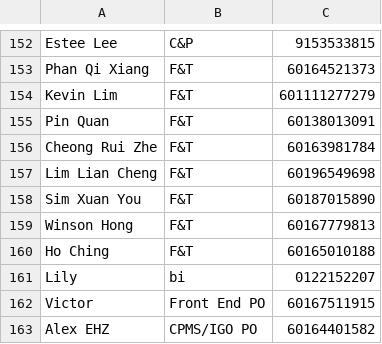
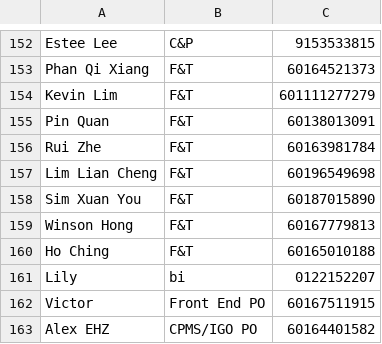
Before and after one commit to mrcodestealer/osedutybot, a CSV file: dutyList.csv, drawn as a sheet; only a part is shown, gaps mark what is left out.

```diff
--- a/dutyList.csv
+++ b/dutyList.csv
@@ -155,3 +155,3 @@ Kevin Lim,F&T,601111277279
 Pin Quan,F&T,60138013091
-Cheong Rui Zhe,F&T,60163981784
+Rui Zhe,F&T,60163981784
 Lim Lian Cheng,F&T,60196549698
```
